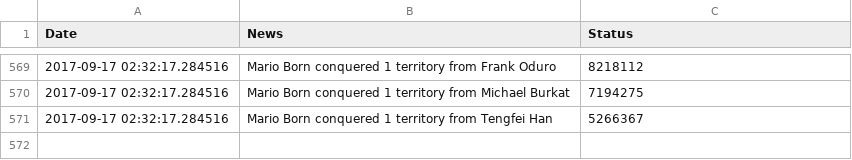
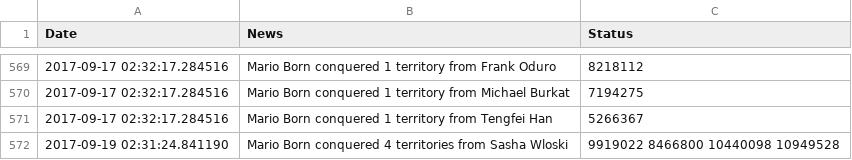
Before and after one commit to Josh2K/Josh2K.github.io, a CSV file: warlog.csv, drawn as a sheet; only a part is shown, gaps mark what is left out; the diff names each change by its address in the sheet, - before the commit and + after, or states it on an @@ line.

```diff
--- a/warlog.csv
+++ b/warlog.csv
+row 572: 2017-09-19 02:31:24.841190 | Mario Born conquered 4 territories from Sasha Wloski | 9919022 8466800 10440098 10949528
```
Also changed, not shown: bad_segments.csv, distance.csv, 9 other files.
